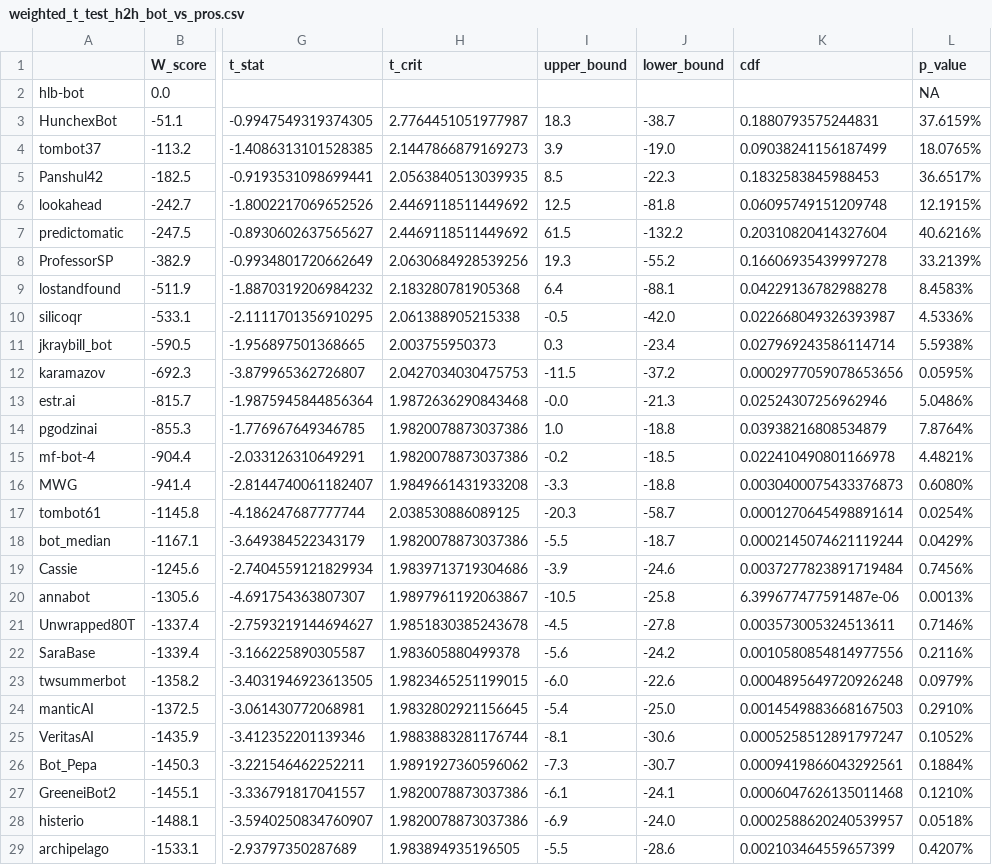
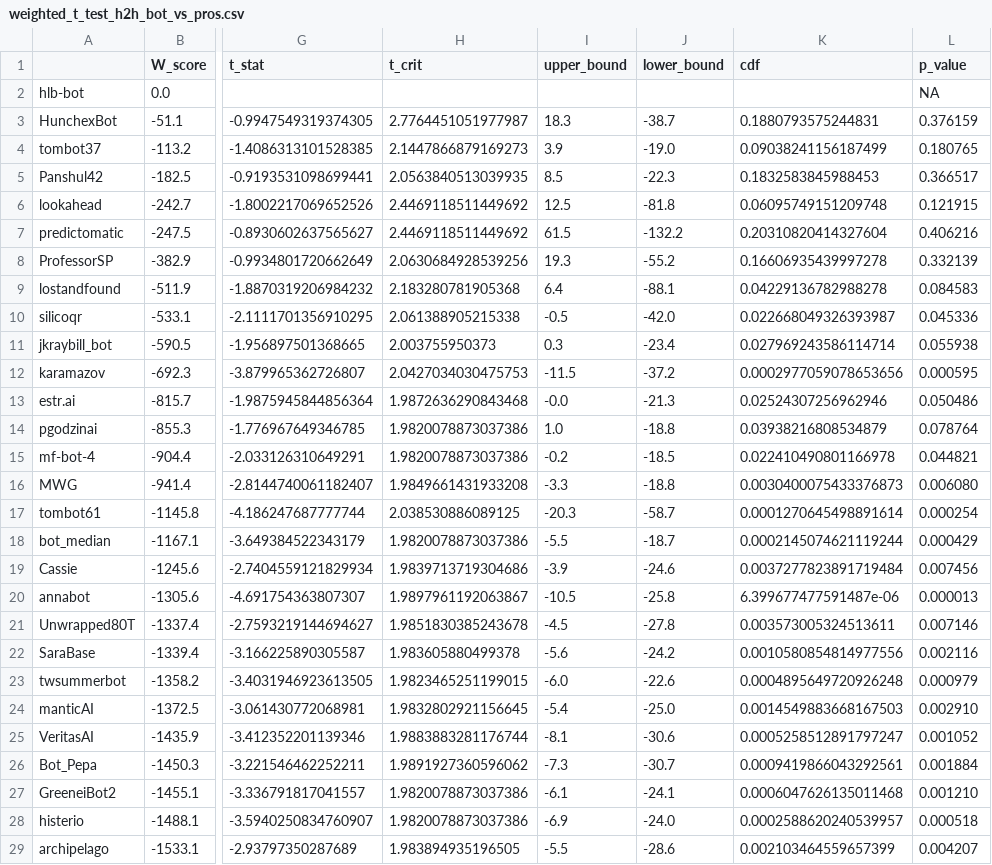
Before and after one commit to Metaculus/aib-analysis, a CSV file: weighted_t_test_h2h_bot_vs_pros.csv, drawn as a sheet; only a part is shown, gaps mark what is left out; the diff covers the shown part only; the diff names each change by its address in the sheet, - before the commit and + after, or states it on an @@ line.

```diff
--- a/weighted_t_test_h2h_bot_vs_pros.csv
+++ b/weighted_t_test_h2h_bot_vs_pros.csv
-L3 (p_value): 37.6159%
+L3 (p_value): 0.376159
-L4 (p_value): 18.0765%
+L4 (p_value): 0.180765
-L5 (p_value): 36.6517%
+L5 (p_value): 0.366517
-L6 (p_value): 12.1915%
+L6 (p_value): 0.121915
-L7 (p_value): 40.6216%
+L7 (p_value): 0.406216
-L8 (p_value): 33.2139%
+L8 (p_value): 0.332139
-L9 (p_value): 8.4583%
+L9 (p_value): 0.084583
-L10 (p_value): 4.5336%
+L10 (p_value): 0.045336
-L11 (p_value): 5.5938%
+L11 (p_value): 0.055938
-L12 (p_value): 0.0595%
+L12 (p_value): 0.000595
-L13 (p_value): 5.0486%
+L13 (p_value): 0.050486
-L14 (p_value): 7.8764%
+L14 (p_value): 0.078764
-L15 (p_value): 4.4821%
+L15 (p_value): 0.044821
-L16 (p_value): 0.6080%
+L16 (p_value): 0.006080
-L17 (p_value): 0.0254%
+L17 (p_value): 0.000254
-L18 (p_value): 0.0429%
+L18 (p_value): 0.000429
-L19 (p_value): 0.7456%
+L19 (p_value): 0.007456
-L20 (p_value): 0.0013%
+L20 (p_value): 0.000013
-L21 (p_value): 0.7146%
+L21 (p_value): 0.007146
-L22 (p_value): 0.2116%
+L22 (p_value): 0.002116
-L23 (p_value): 0.0979%
+L23 (p_value): 0.000979
-L24 (p_value): 0.2910%
+L24 (p_value): 0.002910
-L25 (p_value): 0.1052%
+L25 (p_value): 0.001052
-L26 (p_value): 0.1884%
+L26 (p_value): 0.001884
-L27 (p_value): 0.1210%
+L27 (p_value): 0.001210
-L28 (p_value): 0.0518%
+L28 (p_value): 0.000518
-L29 (p_value): 0.4207%
+L29 (p_value): 0.004207
```
Also changed, not shown: 17 edited cells elsewhere in this file, bootstrapped_h2h_bot_vs_pros.csv, df_bot_cp_exploded.csv, 6 other files.
